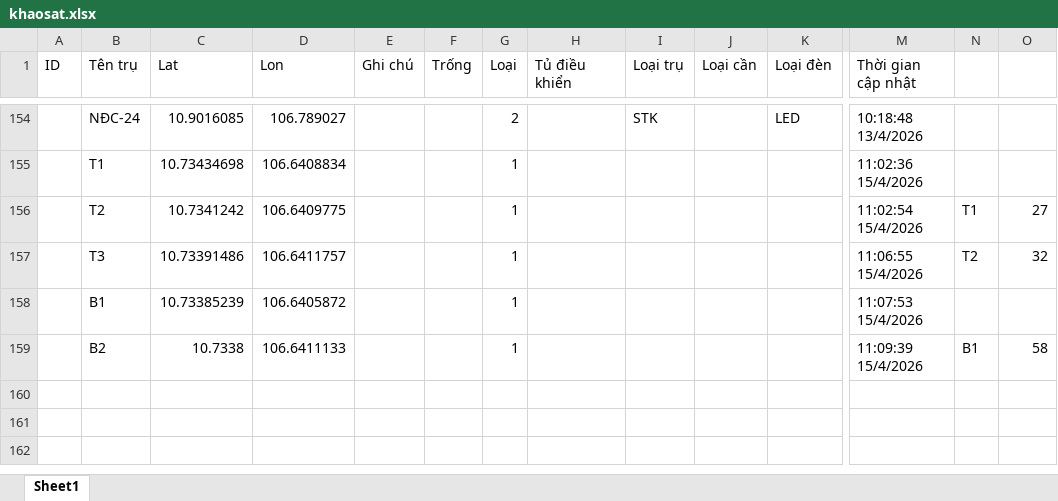
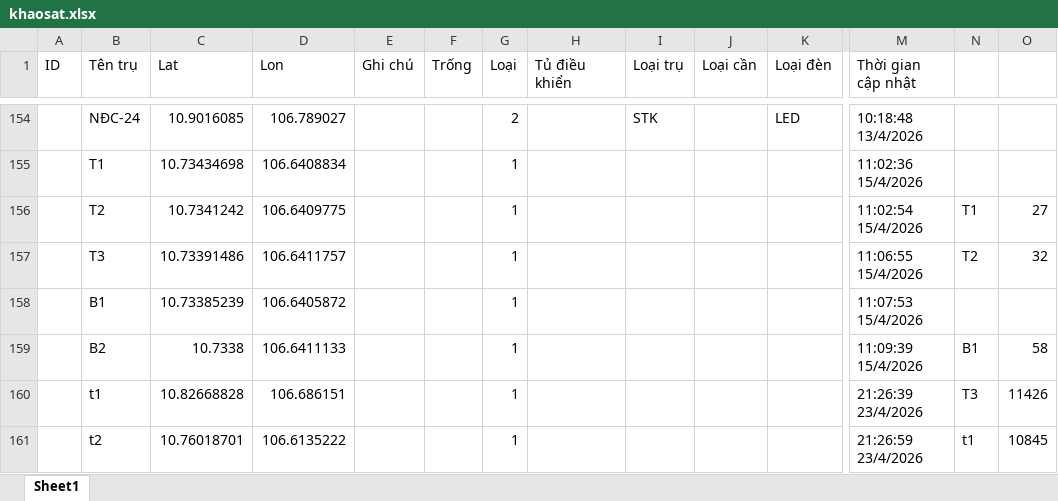
Before and after one commit to neo-era/cskvtt, an Excel workbook: data/khaosat.xlsx, sheet Sheet1, drawn as a sheet; only a part is shown, gaps mark what is left out; values as stored, in another font and other column widths than the file's, no borders; rows hold the shown columns only; the diff names each change by its address in the sheet, - before the commit and + after, or states it on an @@ line.

Commit message:
Cập nhật file excel từ bản đồ

```diff
--- a/data/khaosat.xlsx (sheet Sheet1)
+++ b/data/khaosat.xlsx (sheet Sheet1)
+row 160:  | t1 | 10.82668828 | 106.686151 |  |  | 1 |  |  |  |  | 21:26:39 23/4/2026 | T3 | 11426
+row 161:  | t2 | 10.76018701 | 106.6135222 |  |  | 1 |  |  |  |  | 21:26:59 23/4/2026 | t1 | 10845
```
